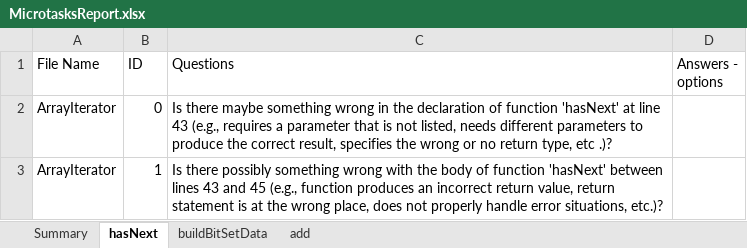
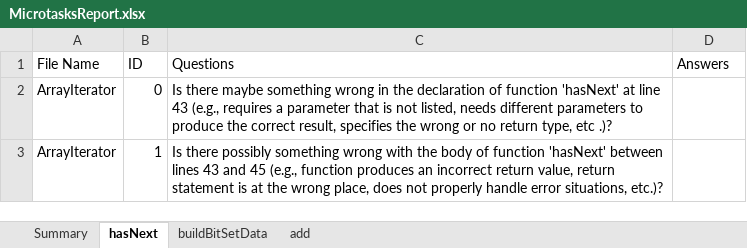
Before and after one commit to ferspanghero/photinus, an Excel workbook: MicrotasksReport.xlsx, sheet hasNext, drawn as a sheet; values as stored, in another font and other column widths than the file's, no borders; the diff names each change by its address in the sheet, - before the commit and + after, or states it on an @@ line.

```diff
--- a/MicrotasksReport.xlsx (sheet hasNext)
+++ b/MicrotasksReport.xlsx (sheet hasNext)
-D1: Answers - options
+D1: Answers
```
Also changed, not shown: sheet buildBitSetData, sheet add, AnswersReport.xlsx, WorkersReport.xlsx, 2 other files.
